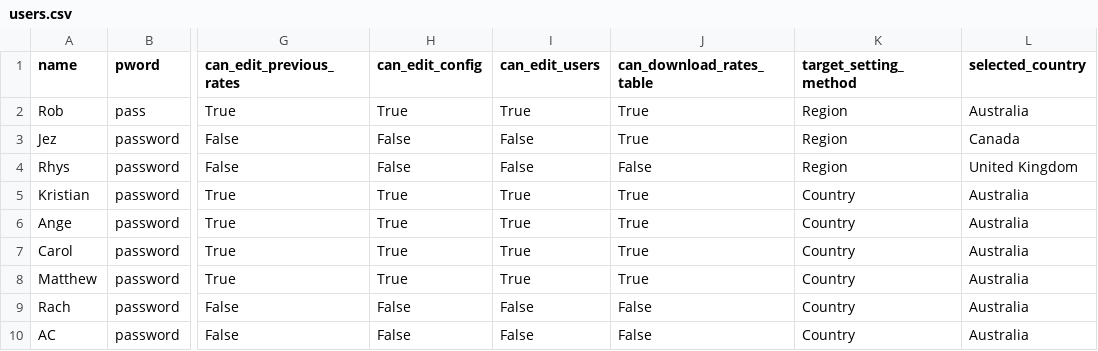
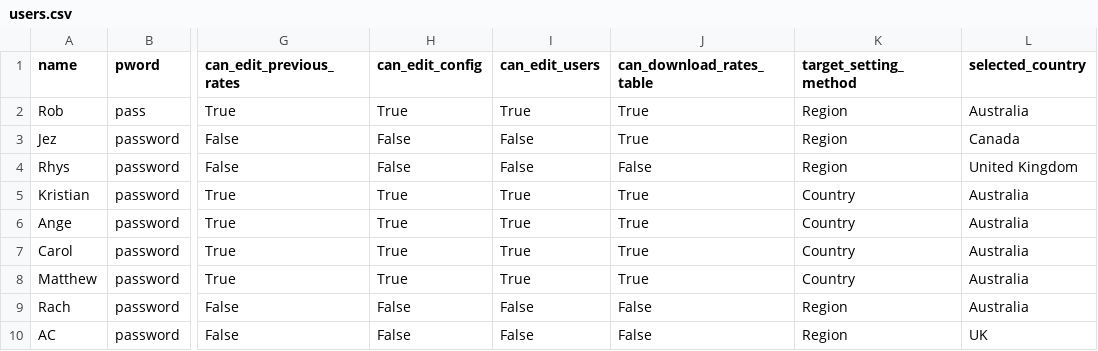
Before and after one commit to RobHay67/targets, a CSV file: files/users.csv, drawn as a sheet; only a part is shown, gaps mark what is left out; the diff names each change by its address in the sheet, - before the commit and + after, or states it on an @@ line.

Commit message:
add budget by and selector country input on the user table

```diff
--- a/files/users.csv
+++ b/files/users.csv
-K9:K10 (target_setting_method): Country
+K9:K10 (target_setting_method): Region
-L10 (selected_country): Australia
+L10 (selected_country): UK
```
Also changed, not shown: 1 other file.
